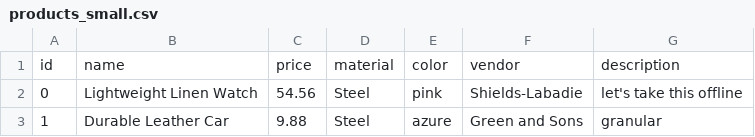
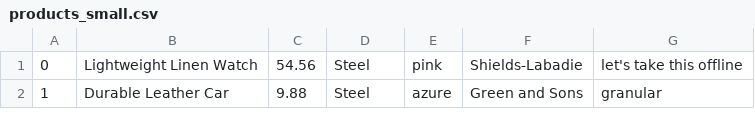
Before and after one commit to david-mcgurrin/support-zoom, a CSV file: CS2++/Dev-Problems/search-engine/products_small.csv, drawn as a sheet; only a part is shown; the diff names each change by its address in the sheet, - before the commit and + after, or states it on an @@ line.

```diff
--- a/CS2++/Dev-Problems/search-engine/products_small.csv
+++ b/CS2++/Dev-Problems/search-engine/products_small.csv
-row 1: id | name | price | material | color | vendor | description
```
Also changed, not shown: 1 other file.
